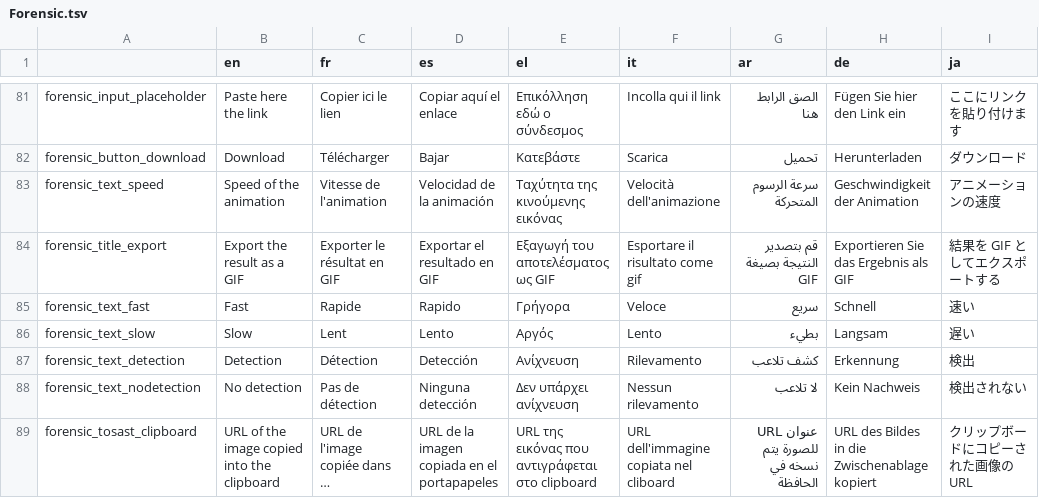
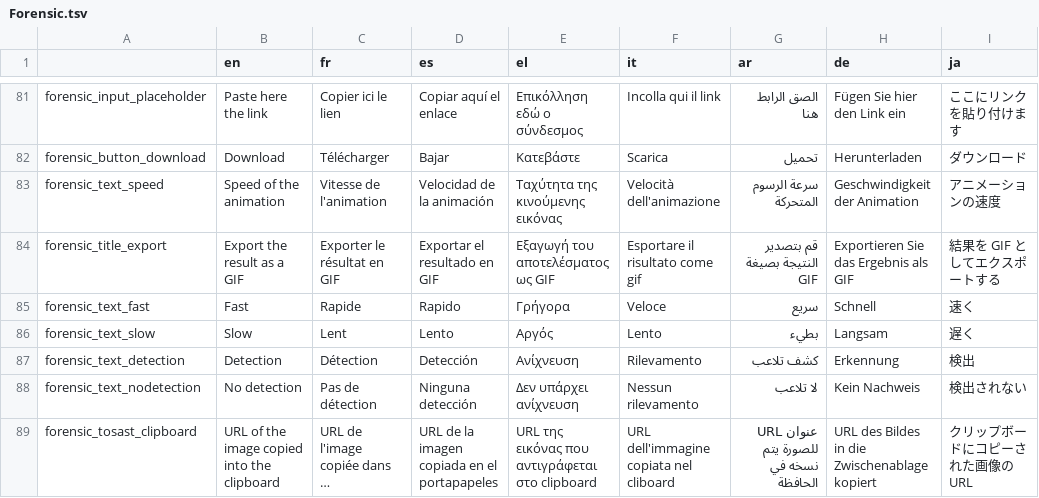
Before and after one commit to AFP-Medialab/InVID-Translation, a TSV file: components/NavItems/tools/Forensic.tsv, drawn as a sheet; only a part is shown, gaps mark what is left out; long unchanged cells end in …; the diff covers the shown part only.

Commit message:
fixed JP translation ALL

```diff
--- a/components/NavItems/tools/Forensic.tsv
+++ b/components/NavItems/tools/Forensic.tsv
@@ -84,4 +84,4 @@ forensic_text_speed	Speed of the animation	Vitesse de l'animation	Velocidad de l
 forensic_title_export	Export the result as a GIF	Exporter le résultat en GIF	Exportar el resultado en GIF	Εξαγωγή του αποτελέσματος ως GIF	Esportare il risultato come gif	قم بتصدير النتيجة بصيغة GIF	Exportieren Sie das Ergebnis als GIF	結果を GIF としてエクスポートする
-forensic_text_fast	Fast	Rapide	Rapido	Γρήγορα	Veloce	سريع	Schnell	速い
-forensic_text_slow	Slow	Lent	Lento	Αργός	Lento	بطيء	Langsam	遅い
+forensic_text_fast	Fast	Rapide	Rapido	Γρήγορα	Veloce	سريع	Schnell	速く
+forensic_text_slow	Slow	Lent	Lento	Αργός	Lento	بطيء	Langsam	遅く
 forensic_text_detection	Detection	Détection	Detección	Ανίχνευση	Rilevamento	كشف تلاعب	Erkennung	検出
```
Also changed, not shown: 26 edited cells elsewhere in this file, components/NavItems/tools/Alltools.tsv, components/NavItems/tools/Analysis.tsv, 34 other files.
